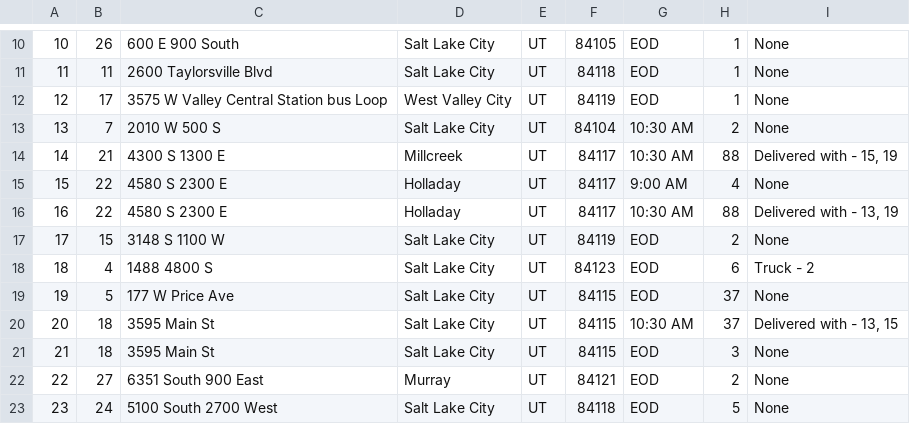
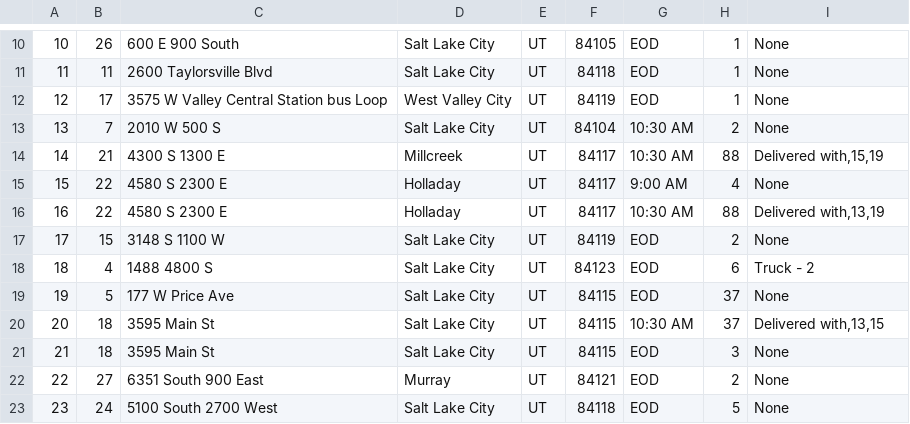
Before and after one commit to Issamna/Routing-Program, a CSV file: PackageData.csv, drawn as a sheet; only a part is shown, gaps mark what is left out.

```diff
--- a/PackageData.csv
+++ b/PackageData.csv
@@ -13,5 +13,5 @@
 13,7,2010 W 500 S,Salt Lake City,UT,84104,10:30 AM,2,None
-14,21,4300 S 1300 E,Millcreek,UT,84117,10:30 AM,88,"Delivered with - 15, 19"
+14,21,4300 S 1300 E,Millcreek,UT,84117,10:30 AM,88,"Delivered with,15,19"
 15,22,4580 S 2300 E,Holladay,UT,84117,9:00 AM,4,None
-16,22,4580 S 2300 E,Holladay,UT,84117,10:30 AM,88,"Delivered with - 13, 19"
+16,22,4580 S 2300 E,Holladay,UT,84117,10:30 AM,88,"Delivered with,13,19"
 17,15,3148 S 1100 W,Salt Lake City,UT,84119,EOD,2,None
@@ -19,3 +19,3 @@
 19,5,177 W Price Ave,Salt Lake City,UT,84115,EOD,37,None
-20,18,3595 Main St,Salt Lake City,UT,84115,10:30 AM,37,"Delivered with - 13, 15"
+20,18,3595 Main St,Salt Lake City,UT,84115,10:30 AM,37,"Delivered with,13,15"
 21,18,3595 Main St,Salt Lake City,UT,84115,EOD,3,None
```
Also changed, not shown: PackageDataManualinfo.csv, 3 other files.
